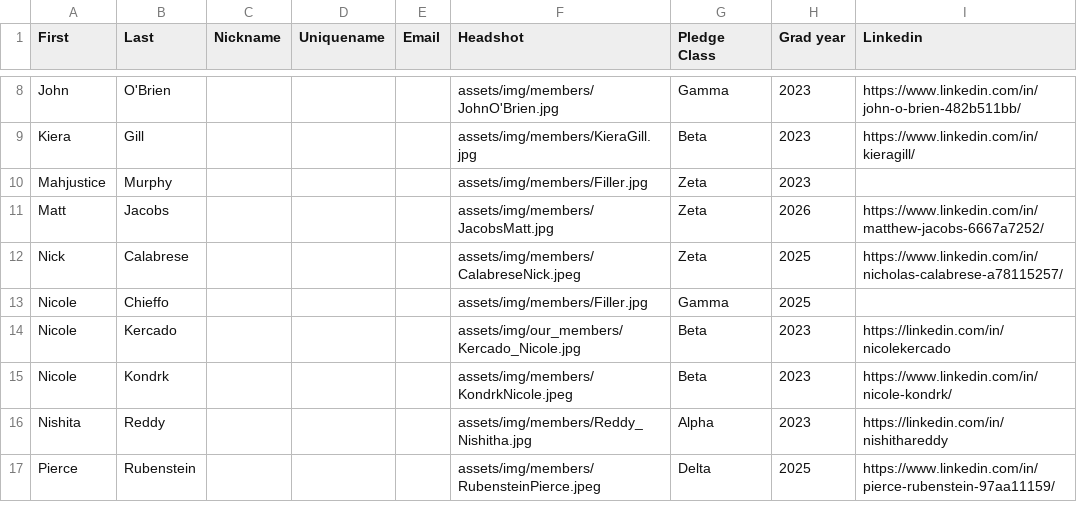
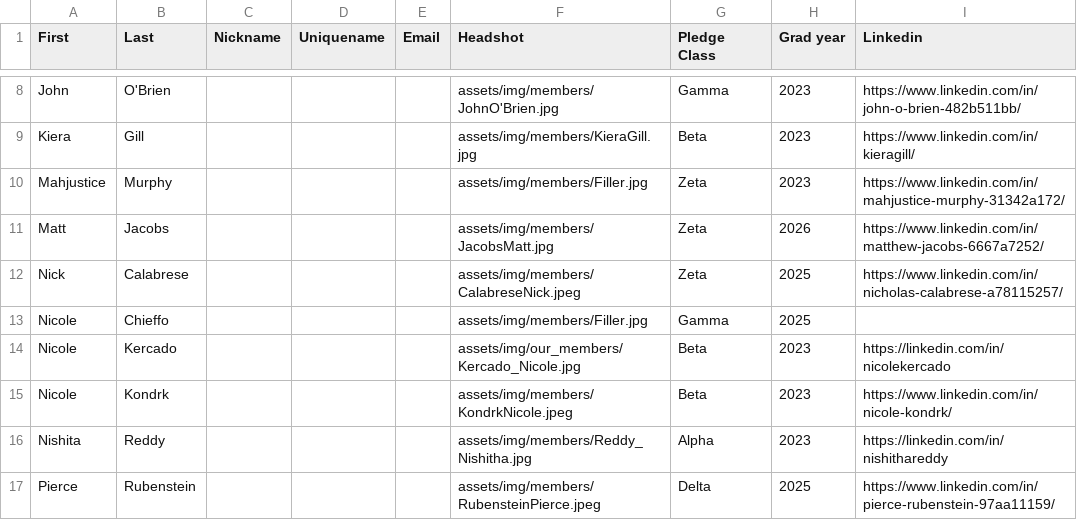
Before and after one commit to tcnjktp/ktp, a CSV file: assets/memberList.csv, drawn as a sheet; only a part is shown, gaps mark what is left out.

Commit message:
Update memberList.csv

```diff
--- a/assets/memberList.csv
+++ b/assets/memberList.csv
@@ -9,3 +9,3 @@ John,O'Brien,,,,assets/img/members/JohnO'Brien.jpg,Gamma,2023,https://www.linked
 Kiera,Gill,,,,assets/img/members/KieraGill.jpg,Beta,2023,https://www.linkedin.com/in/kieragill/
-Mahjustice,Murphy,,,,assets/img/members/Filler.jpg,Zeta,2023,
+Mahjustice,Murphy,,,,assets/img/members/Filler.jpg,Zeta,2023,https://www.linkedin.com/in/mahjustice-murphy-31342a172/
 Matt,Jacobs,,,,assets/img/members/JacobsMatt.jpg,Zeta,2026,https://www.linkedin.com/in/matthew-jacobs-6667a7252/
```
